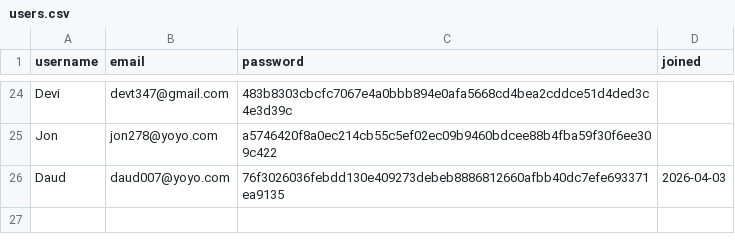
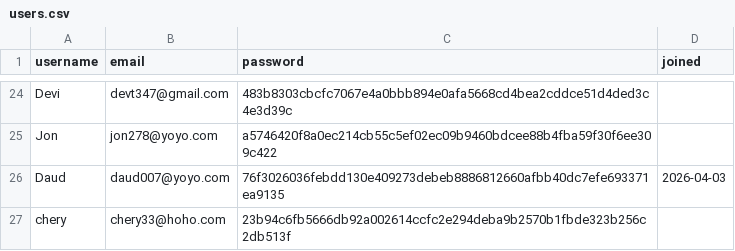
Before and after one commit to smitpatelai/collegeprectice, a CSV file: python program/Collage code/users.csv, drawn as a sheet; only a part is shown, gaps mark what is left out; the diff names each change by its address in the sheet, - before the commit and + after, or states it on an @@ line.

```diff
--- a/python program/Collage code/users.csv
+++ b/python program/Collage code/users.csv
+row 27: chery | chery33@hoho.com | 23b94c6fb5666db92a002614ccfc2e294deba9b2570b1fbde323b256c2db513f
```
Also changed, not shown: python program/Collage code/user_activity.csv, 2 other files.
